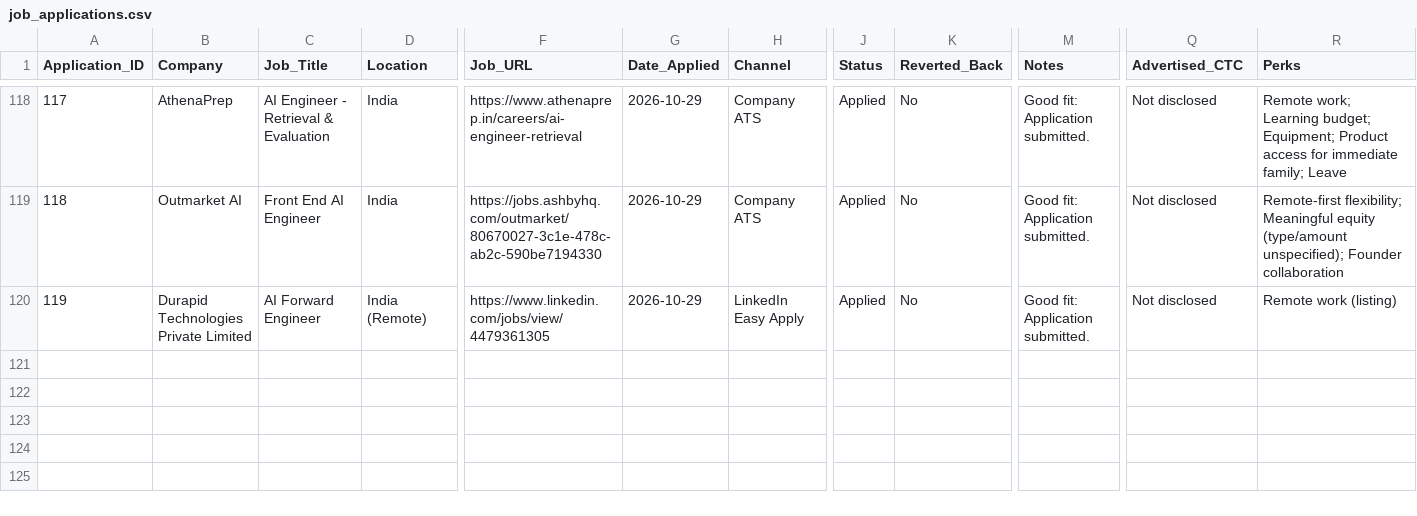
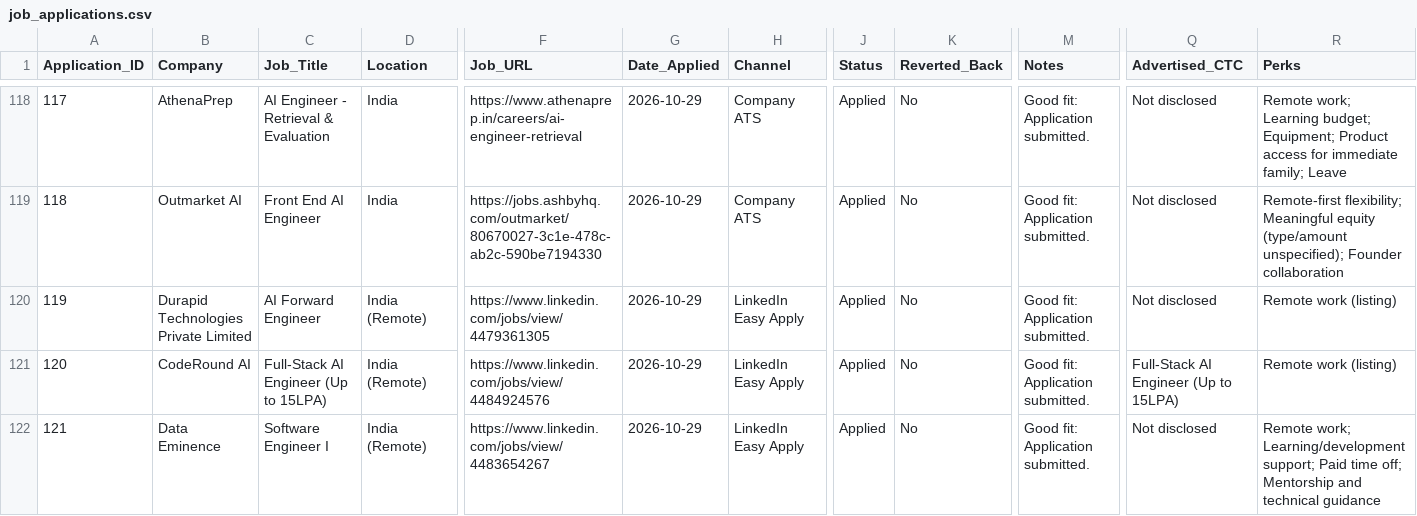
Before and after one commit to Prajwath/automate_job, a CSV file: job_applications.csv, drawn as a sheet; only a part is shown, gaps mark what is left out; rows hold the shown columns only; the diff names each change by its address in the sheet, - before the commit and + after, or states it on an @@ line.

Commit message:
Sync public dashboard statuses

```diff
--- a/job_applications.csv
+++ b/job_applications.csv
+row 121: 120 | CodeRound AI | Full-Stack AI Engineer (Up to 15LPA) | India (Remote) | https://www.linkedin.com/jobs/view/4484924576 | 2026-10-29 | LinkedIn Easy Apply | Applied | No | Good fit: Application submitted. | Full-Stack AI Engineer (Up to 15LPA) | Remote work (listing)
+row 122: 121 | Data Eminence | Software Engineer I | India (Remote) | https://www.linkedin.com/jobs/view/4483654267 | 2026-10-29 | LinkedIn Easy Apply | Applied | No | Good fit: Application submitted. | Not disclosed | Remote work; Learning/development support; Paid time off; Mentorship and technical guidance
```
Also changed, not shown: vercel_site/job_applications.csv.
